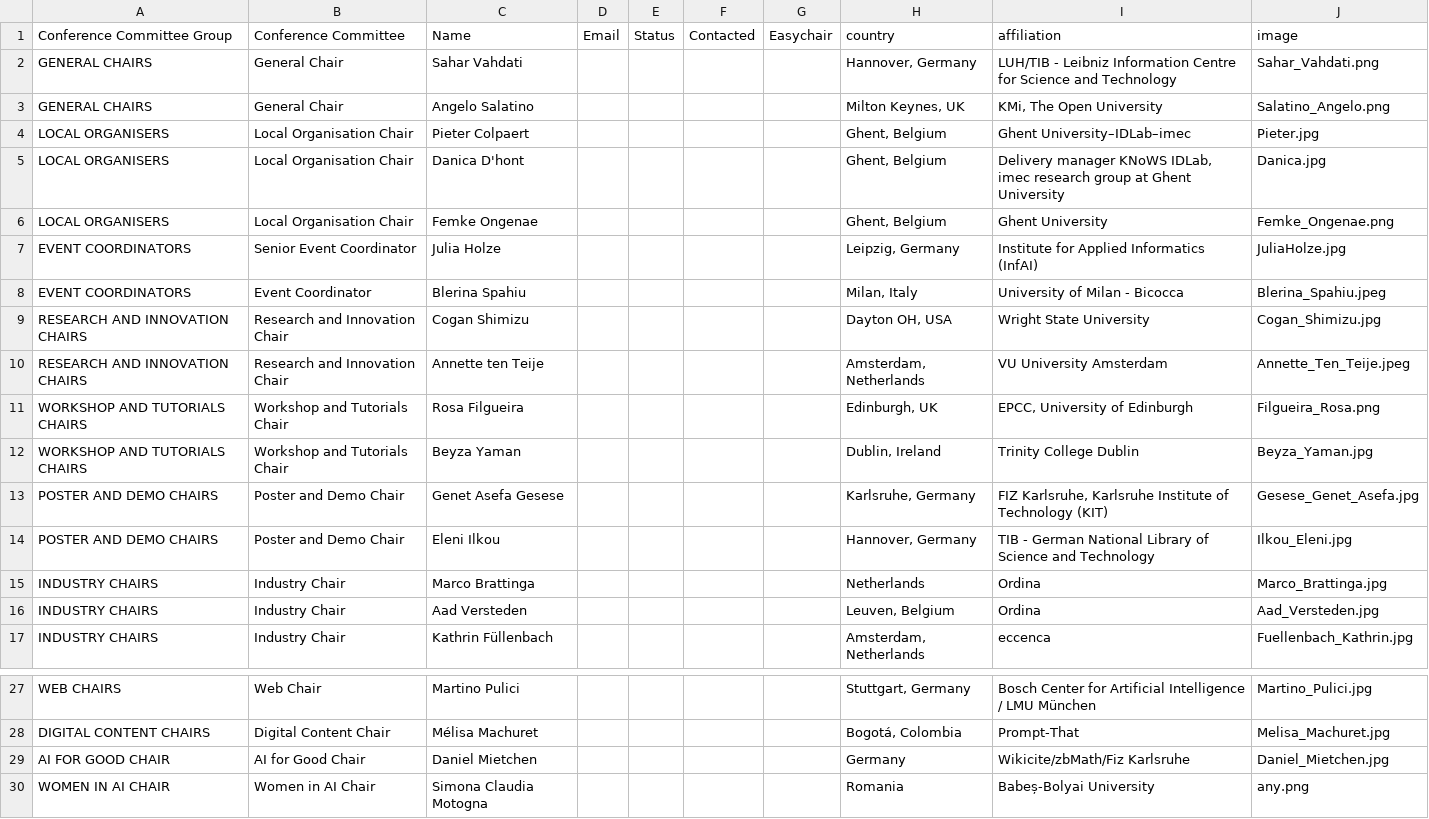
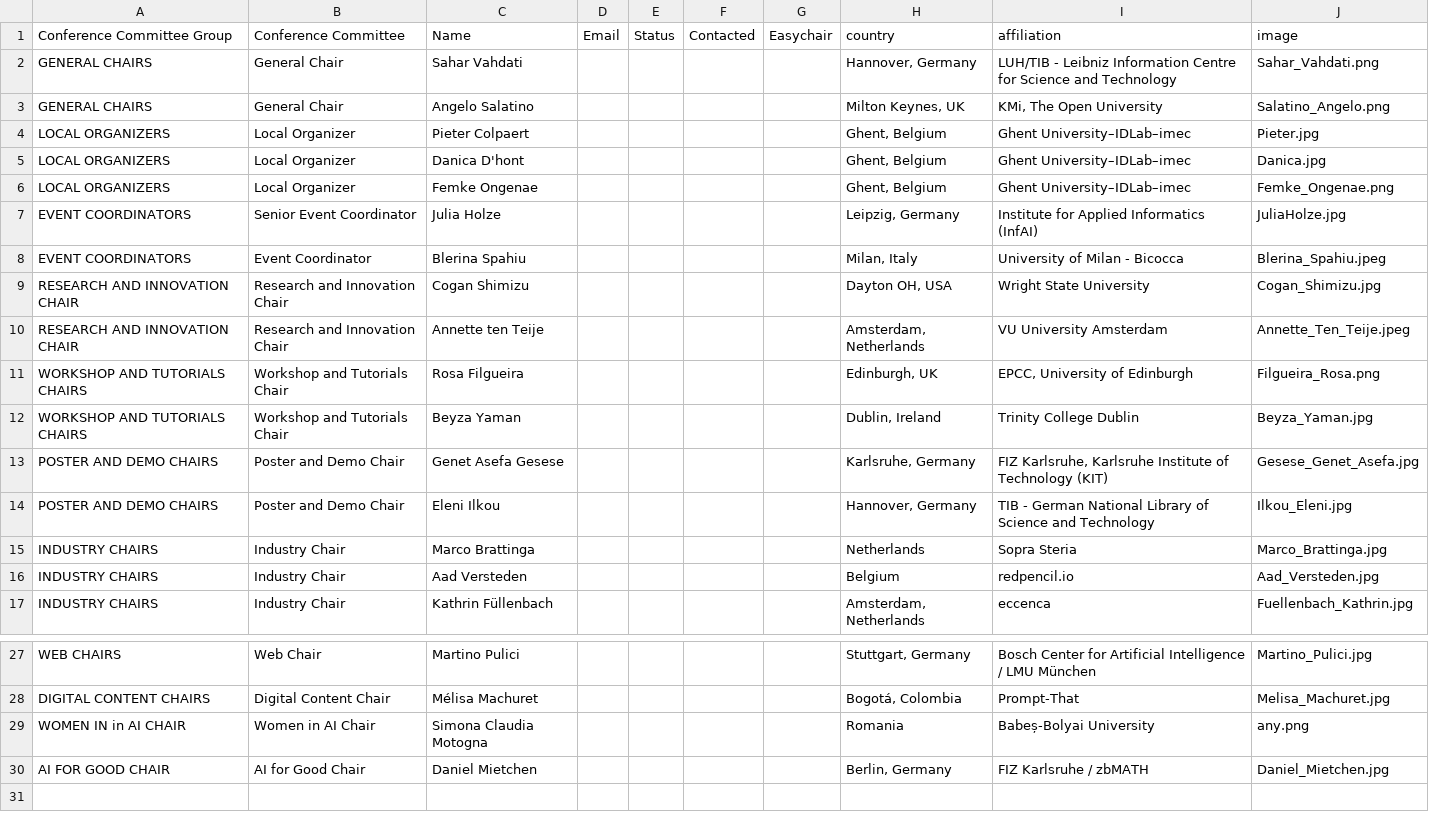
Before and after one commit to SEMANTiCS-org/2026-semantics-org.github.io, a CSV file: content/oc.csv, drawn as a sheet; only a part is shown, gaps mark what is left out; removed rows and columns are numbered as before the commit, all else as after; the diff names each change by its address in the sheet, - before the commit and + after, or states it on an @@ line.

Commit message:
fix: oc page

```diff
--- a/content/oc.csv
+++ b/content/oc.csv
-A4:A6 (Conference Committee Group): LOCAL ORGANISERS
+A4:A6 (Conference Committee Group): LOCAL ORGANIZERS
-B4:B6 (Conference Committee): Local Organisation Chair
+B4:B6 (Conference Committee): Local Organizer
-I5 (affiliation): Delivery manager KNoWS IDLab, imec research group at Ghent University
+I5 (affiliation): Ghent University–IDLab–imec
-I6 (affiliation): Ghent University
+I6 (affiliation): Ghent University–IDLab–imec
-A9:A10 (Conference Committee Group): RESEARCH AND INNOVATION CHAIRS
+A9:A10 (Conference Committee Group): RESEARCH AND INNOVATION CHAIR
-I15 (affiliation): Ordina
+I15 (affiliation): Sopra Steria
-H16 (country): Leuven, Belgium
+H16 (country): Belgium
-I16 (affiliation): Ordina
+I16 (affiliation): redpencil.io
-row 29: AI FOR GOOD CHAIR | AI for Good Chair | Daniel Mietchen |  |  |  |  | Germany | Wikicite/zbMath/Fiz Karlsruhe | Daniel_Mietchen.jpg
-A29 (Conference Committee Group): WOMEN IN AI CHAIR
+A29 (Conference Committee Group): WOMEN IN in AI CHAIR
+row 30: AI FOR GOOD CHAIR | AI for Good Chair | Daniel Mietchen |  |  |  |  | Berlin, Germany | FIZ Karlsruhe / zbMATH | Daniel_Mietchen.jpg
```
